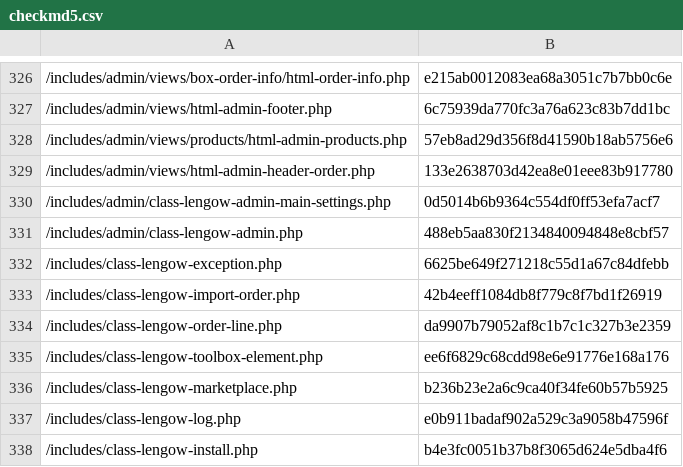
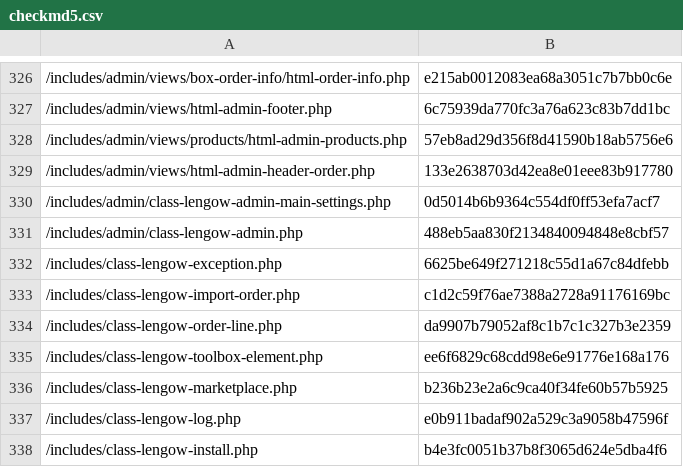
Before and after one commit to lengow/plugin-woocommerce, a CSV file: toolbox/checkmd5.csv, drawn as a sheet; only a part is shown, gaps mark what is left out.

```diff
--- a/toolbox/checkmd5.csv
+++ b/toolbox/checkmd5.csv
@@ -332,3 +332,3 @@
 /includes/class-lengow-exception.php|6625be649f271218c55d1a67c84dfebb
-/includes/class-lengow-import-order.php|42b4eeff1084db8f779c8f7bd1f26919
+/includes/class-lengow-import-order.php|c1d2c59f76ae7388a2728a91176169bc
 /includes/class-lengow-order-line.php|da9907b79052af8c1b7c1c327b3e2359
```
Also changed, not shown: 1 other file.
